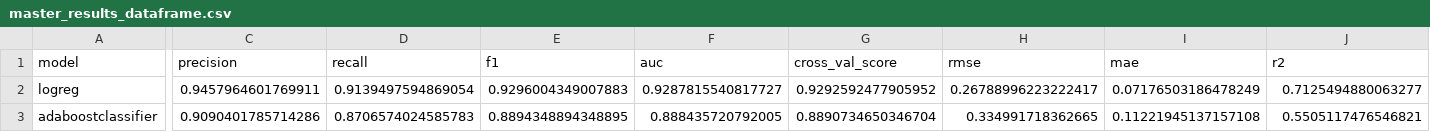
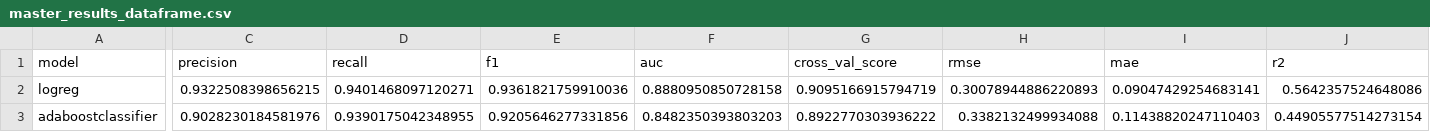
Before and after one commit to grahamwaters/Reddit-NLP-Analysis, a CSV file: data/master_results_dataframe.csv, drawn as a sheet; only a part is shown, gaps mark what is left out; the diff covers the shown part only; the diff names each change by its address in the sheet, - before the commit and + after, or states it on an @@ line.

```diff
--- a/data/master_results_dataframe.csv
+++ b/data/master_results_dataframe.csv
-C2 (precision): 0.9457964601769911
+C2 (precision): 0.9322508398656215
-D2 (recall): 0.9139497594869054
+D2 (recall): 0.9401468097120271
-E2 (f1): 0.9296004349007883
+E2 (f1): 0.9361821759910036
-F2 (auc): 0.9287815540817727
+F2 (auc): 0.8880950850728158
-G2 (cross_val_score): 0.9292592477905952
+G2 (cross_val_score): 0.9095166915794719
-H2 (rmse): 0.26788996223222417
+H2 (rmse): 0.30078944886220893
-I2 (mae): 0.07176503186478249
+I2 (mae): 0.09047429254683141
-J2 (r2): 0.7125494880063277
+J2 (r2): 0.5642357524648086
-C3 (precision): 0.9090401785714286
+C3 (precision): 0.9028230184581976
-D3 (recall): 0.8706574024585783
+D3 (recall): 0.9390175042348955
-E3 (f1): 0.8894348894348895
+E3 (f1): 0.9205646277331856
-F3 (auc): 0.888435720792005
+F3 (auc): 0.8482350393803203
-G3 (cross_val_score): 0.8890734650346704
+G3 (cross_val_score): 0.8922770303936222
-H3 (rmse): 0.334991718362665
+H3 (rmse): 0.3382132499934088
-I3 (mae): 0.11221945137157108
+I3 (mae): 0.11438820247110403
-J3 (r2): 0.5505117476546821
+J3 (r2): 0.44905577514273154
```
Also changed, not shown: 70 edited cells elsewhere in this file, 38 other files.
